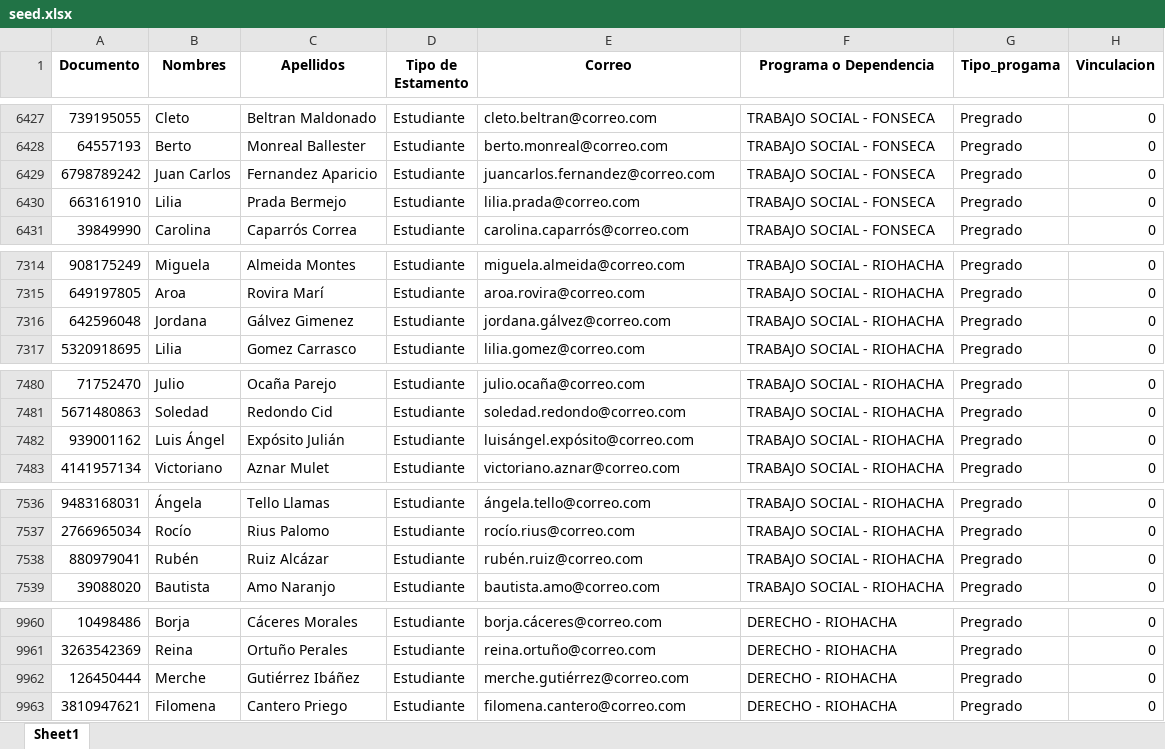
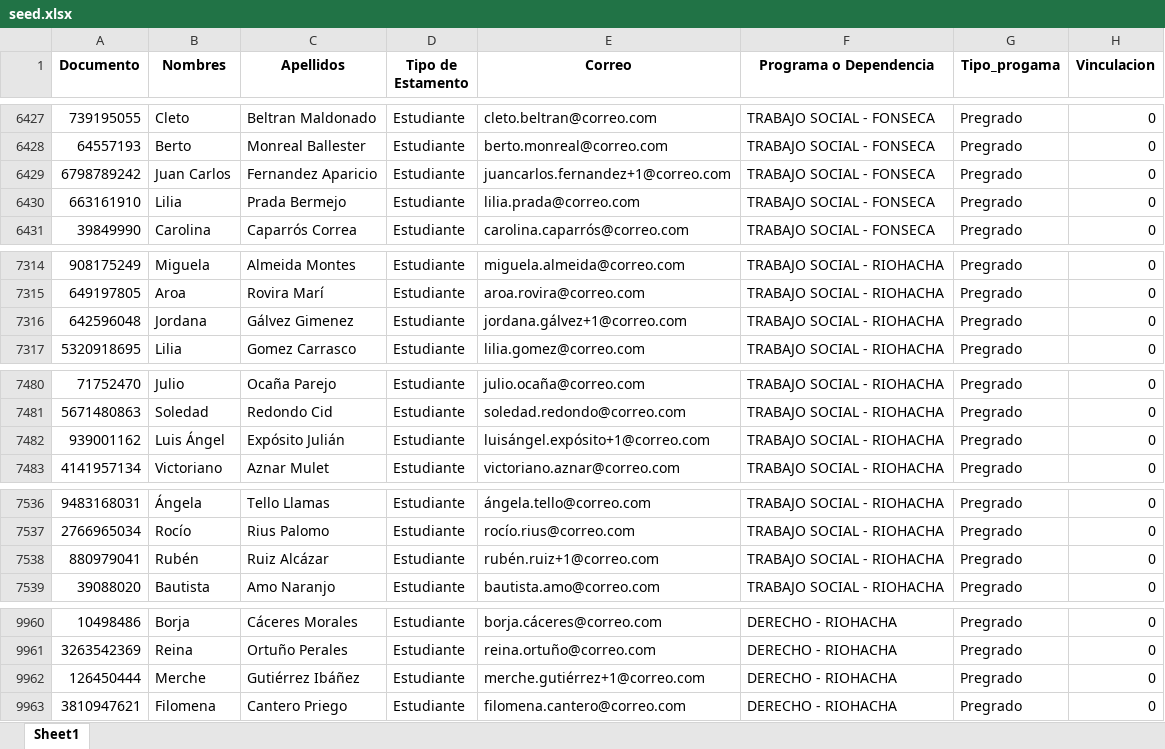
Before and after one commit to KevinHGitCode/Asistencia-Uniguajira, an Excel workbook: database/seeders/files/seed.xlsx, sheet Sheet1, drawn as a sheet; only a part is shown, gaps mark what is left out; values as stored, in another font and other column widths than the file's, no borders; the diff names each change by its address in the sheet, - before the commit and + after, or states it on an @@ line.

```diff
--- a/database/seeders/files/seed.xlsx (sheet Sheet1)
+++ b/database/seeders/files/seed.xlsx (sheet Sheet1)
-E6429 (Correo): juancarlos.fernandez@correo.com
+E6429 (Correo): juancarlos.fernandez+1@correo.com
-E7316 (Correo): jordana.gálvez@correo.com
+E7316 (Correo): jordana.gálvez+1@correo.com
-E7482 (Correo): luisángel.expósito@correo.com
+E7482 (Correo): luisángel.expósito+1@correo.com
-E7538 (Correo): rubén.ruiz@correo.com
+E7538 (Correo): rubén.ruiz+1@correo.com
-E9962 (Correo): merche.gutiérrez@correo.com
+E9962 (Correo): merche.gutiérrez+1@correo.com
```
Also changed, not shown: 1 other file.
